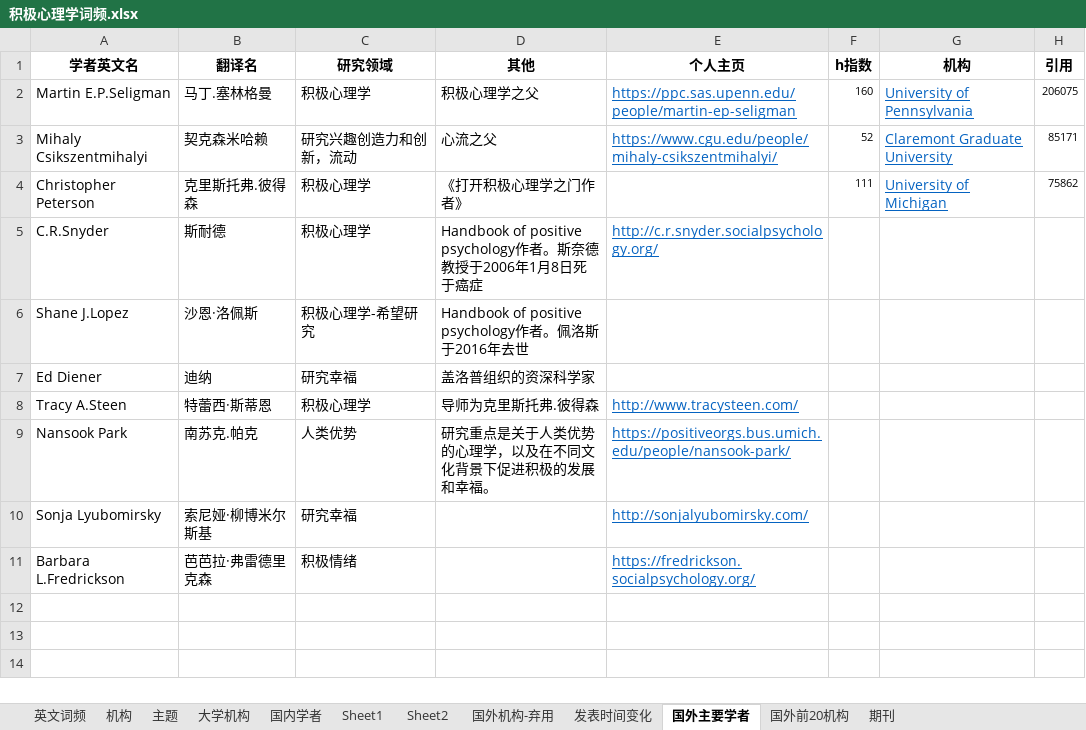
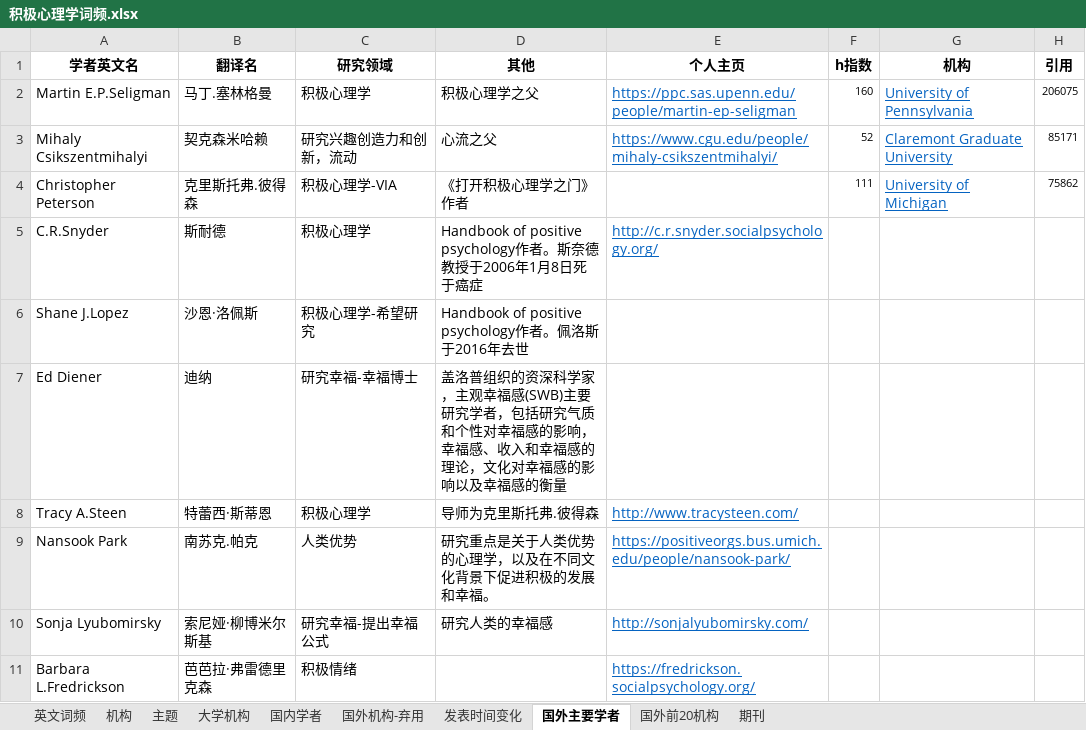
Before and after one commit to junstudys/positive-psychology, an Excel workbook: 积极心理学词频.xlsx, sheet 国外主要学者, drawn as a sheet; values as stored, in another font and other column widths than the file's, no borders; the diff names each change by its address in the sheet, - before the commit and + after, or states it on an @@ line.

```diff
--- a/积极心理学词频.xlsx (sheet 国外主要学者)
+++ b/积极心理学词频.xlsx (sheet 国外主要学者)
-sheet tab: Sheet1
-sheet tab: Sheet2
-C4 (研究领域): 积极心理学
+C4 (研究领域): 积极心理学-VIA
-D4 (其他): 《打开积极心理学之门作者》
+D4 (其他): 《打开积极心理学之门》作者
-C7 (研究领域): 研究幸福
+C7 (研究领域): 研究幸福-幸福博士
-D7 (其他): 盖洛普组织的资深科学家
+D7 (其他): 盖洛普组织的资深科学家，主观幸福感(SWB)主要研究学者，包括研究气质和个性对幸福感的影响，幸福感、收入和幸福感的理论，文化对幸福感的影响以及幸福感的衡量
-C10 (研究领域): 研究幸福
+C10 (研究领域): 研究幸福-提出幸福公式
-D10 (其他): (empty)
+D10 (其他): 研究人类的幸福感
```
Also changed, not shown: sheet 国内学者, 1 other file.
